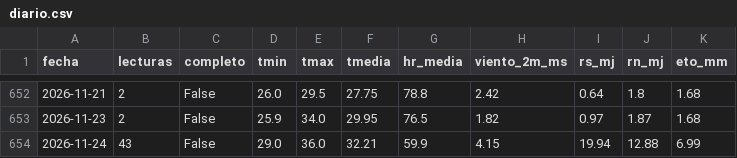
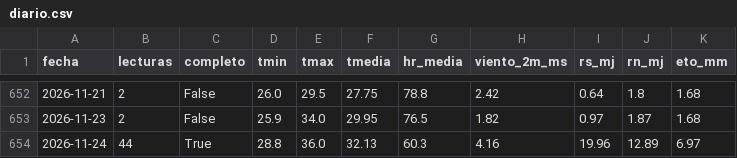
Before and after one commit to henryayalachully12-alt/cecasp, a CSV file: data/diario.csv, drawn as a sheet; only a part is shown, gaps mark what is left out.

```diff
--- a/data/diario.csv
+++ b/data/diario.csv
@@ -653,2 +653,2 @@ fecha,lecturas,completo,tmin,tmax,tmedia,hr_media,viento_2m_ms,rs_mj,rn_mj,eto_m
 2026-11-23,2,False,25.9,34.0,29.95,76.5,1.82,0.97,1.87,1.68
-2026-11-24,43,False,29.0,36.0,32.21,59.9,4.15,19.94,12.88,6.99
+2026-11-24,44,True,28.8,36.0,32.13,60.3,4.16,19.96,12.89,6.97
```
Also changed, not shown: data/etc_diaria.csv, 2 other files.
